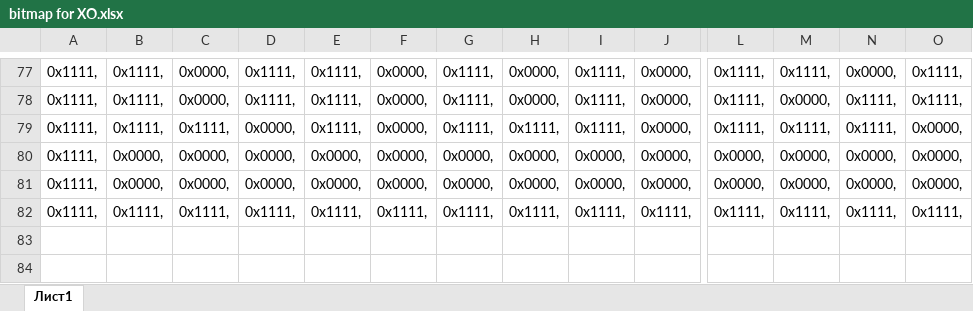
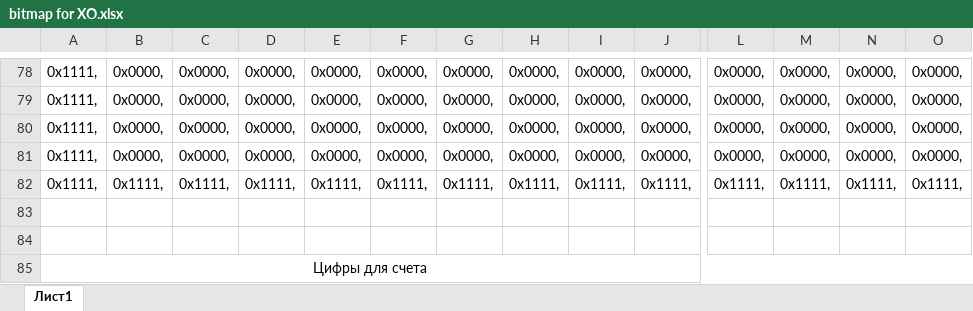
Before and after one commit to alex3707/XO, an Excel workbook: XO/bitmap for XO.xlsx, sheet Лист1, drawn as a sheet; only a part is shown, gaps mark what is left out; values as stored, in another font and other column widths than the file's, no borders; removed rows and columns are numbered as before the commit, all else as after; rows hold the shown columns only; the diff covers the shown part only; the diff names each change by its address in the sheet, - before the commit and + after, or states it on an @@ line.

```diff
--- a/XO/bitmap for XO.xlsx (sheet Лист1)
+++ b/XO/bitmap for XO.xlsx (sheet Лист1)
-B78:B79: 0x1111,
+B78:B79: 0x0000,
-D78:D79: 0x1111,
+D78:D79: 0x0000,
-E78:E79: 0x1111,
+E78:E79: 0x0000,
-G78:G79: 0x1111,
+G78:G79: 0x0000,
-I78:I79: 0x1111,
+I78:I79: 0x0000,
-L78:L79: 0x1111,
+L78:L79: 0x0000,
-M78: 0x1111,
+M78: 0x0000,
-O78:O79: 0x1111,
+O78:O79: 0x0000,
-N79: 0x1111,
+N79: 0x0000,
-row 79: 0x1111, | 0x1111, | 0x1111, | 0x0000, | 0x1111, | 0x0000, | 0x1111, | 0x1111, | 0x1111, | 0x0000, | 0x1111, | 0x1111, | 0x1111, | 0x0000,
+row 83: (empty)
+row 84: (empty)
+row 85: Цифры для счета
```
Also changed, not shown: 4 added rows, 3 removed rows and 32 edited cells elsewhere in this sheet, 2 other files.
